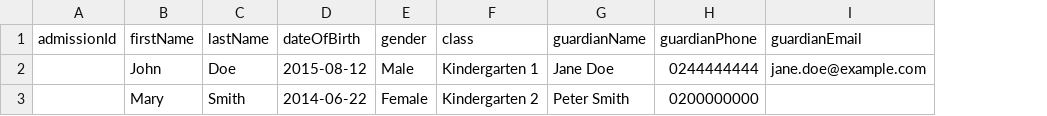
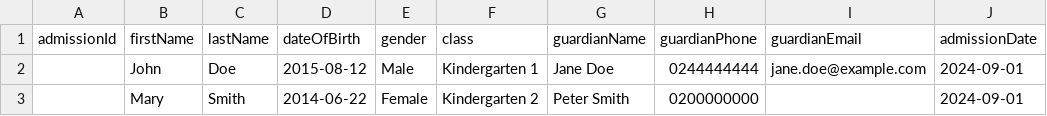
Before and after one commit to grehub24-dot/CampusFlow, a CSV file: public/template.csv, drawn as a sheet; the diff names each change by its address in the sheet, - before the commit and + after, or states it on an @@ line.

Commit message:
the adm date didnt show up on the template"Import Students Upload a CSV

```diff
--- a/public/template.csv
+++ b/public/template.csv
+column J (admissionDate), rows 2-3: 2024-09-01 | 2024-09-01
```
